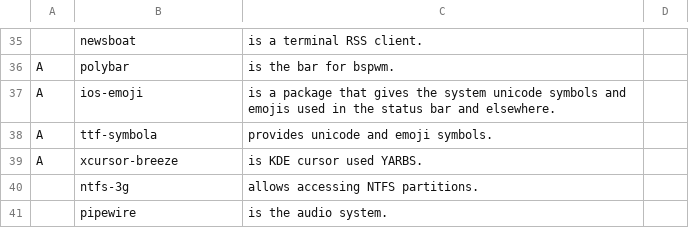
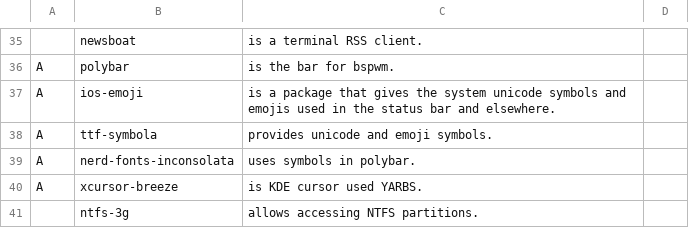
Before and after one commit to yurisuki/YARBS, a CSV file: archlinux/yurgs.csv, drawn as a sheet; only a part is shown, gaps mark what is left out; the shorter side is filled out with more unchanged rows.

Commit message:
🤩 nerd fonts 🤩

```diff
--- a/archlinux/yurgs.csv
+++ b/archlinux/yurgs.csv
@@ -38,2 +38,3 @@ A,ios-emoji,is a package that gives the system unicode symbols and emojis used i
 A,ttf-symbola,provides unicode and emoji symbols.
+A,nerd-fonts-inconsolata,uses symbols in polybar.
 A,xcursor-breeze,is KDE cursor used YARBS.
```
